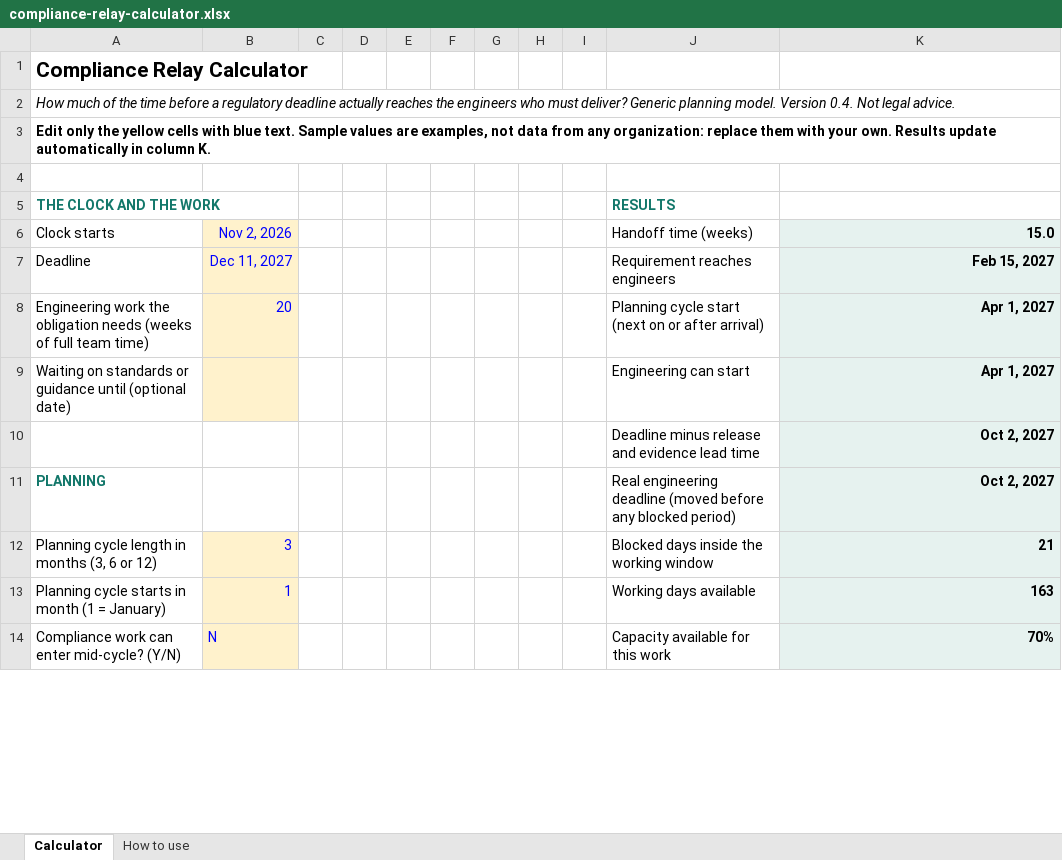
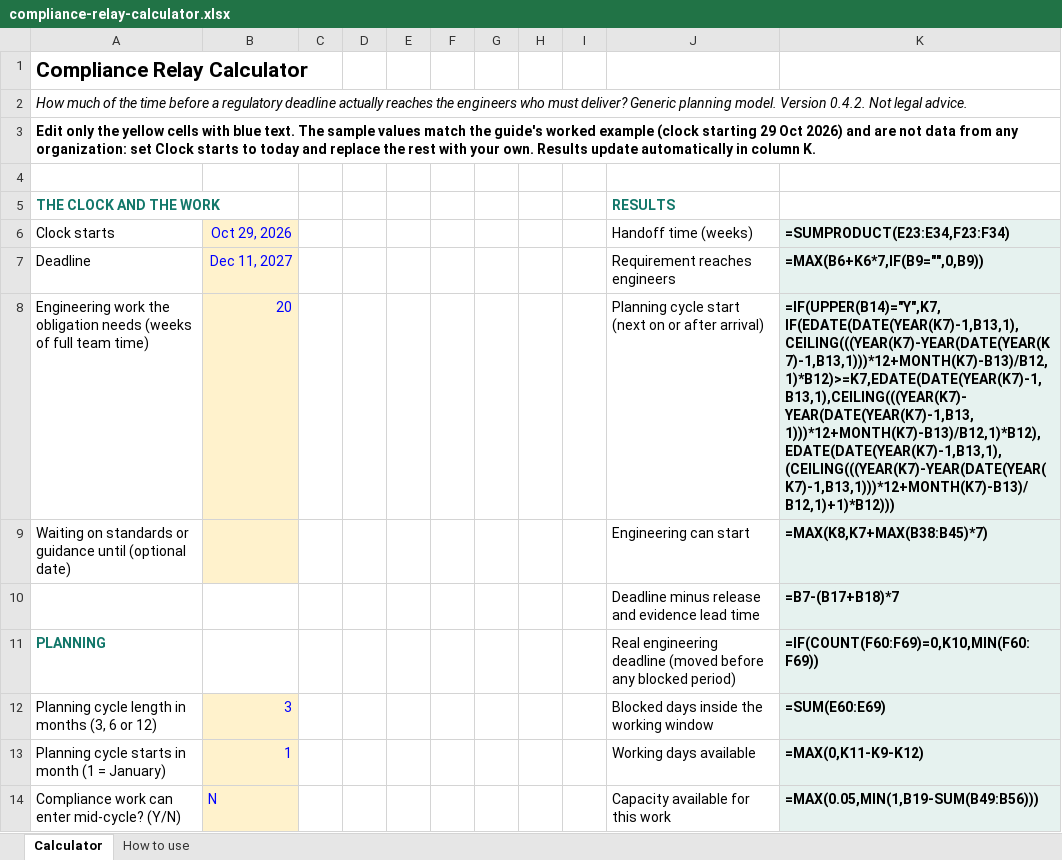
Before and after one commit to Poojarav/compliance-relay, an Excel workbook: spreadsheet/compliance-relay-calculator.xlsx, sheet Calculator, drawn as a sheet; only a part is shown; values as stored, in another font and other column widths than the file's, no borders; formulas without a stored value are shown as written; charts and pictures not drawn; the diff covers the shown part only; the diff names each change by its address in the sheet, - before the commit and + after, or states it on an @@ line.

```diff
--- a/spreadsheet/compliance-relay-calculator.xlsx (sheet Calculator)
+++ b/spreadsheet/compliance-relay-calculator.xlsx (sheet Calculator)
-A2 (Clock starts): …model. Version 0.4. Not legal…
+A2 (Clock starts): …model. Version 0.4.2. Not legal…
-A3 (Clock starts): …blue text. Sample values are examples, not data from any organization: replace them with your…
+A3 (Clock starts): …blue text. The sample values match the guide's worked example (clock starting 29 Oct 2026) and are not data from any organization: set Clock starts to today and replace the rest with your…
-B6: Nov 2, 2026
+B6: Oct 29, 2026
-K6: 15.0
+K6: =SUMPRODUCT(E23:E34,F23:F34)
-K7 (=SUMPRODUCT(E23:E34,F23:F34)): Feb 15, 2027
+K7 (=SUMPRODUCT(E23:E34,F23:F34)): =MAX(B6+K6*7,IF(B9="",0,B9))
-K8 (=SUMPRODUCT(E23:E34,F23:F34)): Apr 1, 2027
+K8 (=SUMPRODUCT(E23:E34,F23:F34)): =IF(UPPER(B14)="Y",K7,IF(EDATE(DATE(YEAR(K7)-1,B13,1),CEILING(((YEAR(K7)-YEAR(DATE(YEAR(K7)-1,B13,1)))*12+MONTH(K7)-B13)/B12,1)*B12)>=K7,EDATE(DATE(YEAR(K7)-1,B13,1),CEILING(((YEAR(K7)-YEAR(DATE(YEAR(K7)-1,B13,1)))*12+MONTH(K7)-B13)/B12,1)*B12),EDATE(DATE(YEAR(K7)-1,B13,1),(CEILING(((YEAR(K7)-YEAR(DATE(YEAR(K7)-1,B13,1)))*12+MONTH(K7)-B13)/B12,1)+1)*B12)))
-K9 (=SUMPRODUCT(E23:E34,F23:F34)): Apr 1, 2027
+K9 (=SUMPRODUCT(E23:E34,F23:F34)): =MAX(K8,K7+MAX(B38:B45)*7)
-K10 (=SUMPRODUCT(E23:E34,F23:F34)): Oct 2, 2027
+K10 (=SUMPRODUCT(E23:E34,F23:F34)): =B7-(B17+B18)*7
-K11 (=SUMPRODUCT(E23:E34,F23:F34)): Oct 2, 2027
+K11 (=SUMPRODUCT(E23:E34,F23:F34)): =IF(COUNT(F60:F69)=0,K10,MIN(F60:F69))
-K12 (=SUMPRODUCT(E23:E34,F23:F34)): 21
+K12 (=SUMPRODUCT(E23:E34,F23:F34)): =SUM(E60:E69)
-K13 (=SUMPRODUCT(E23:E34,F23:F34)): 163
+K13 (=SUMPRODUCT(E23:E34,F23:F34)): =MAX(0,K11-K9-K12)
-K14 (=SUMPRODUCT(E23:E34,F23:F34)): 70%
+K14 (=SUMPRODUCT(E23:E34,F23:F34)): =MAX(0.05,MIN(1,B19-SUM(B49:B56)))
```
Also changed, not shown: 14 added rows, 6 removed rows, 35 edited cells and cell formats elsewhere in this sheet, sheet How to use, charts or pictures, 8 other files.
